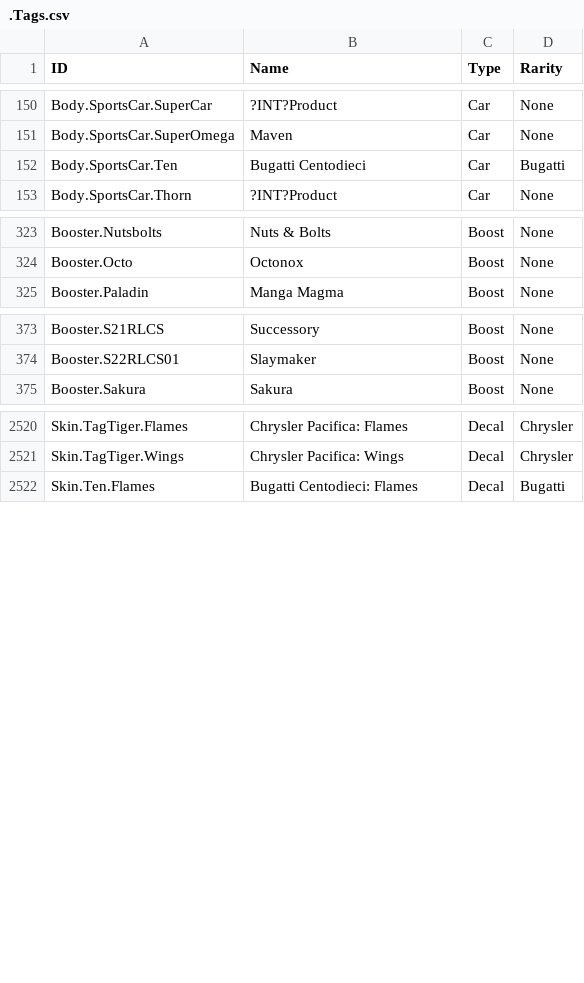
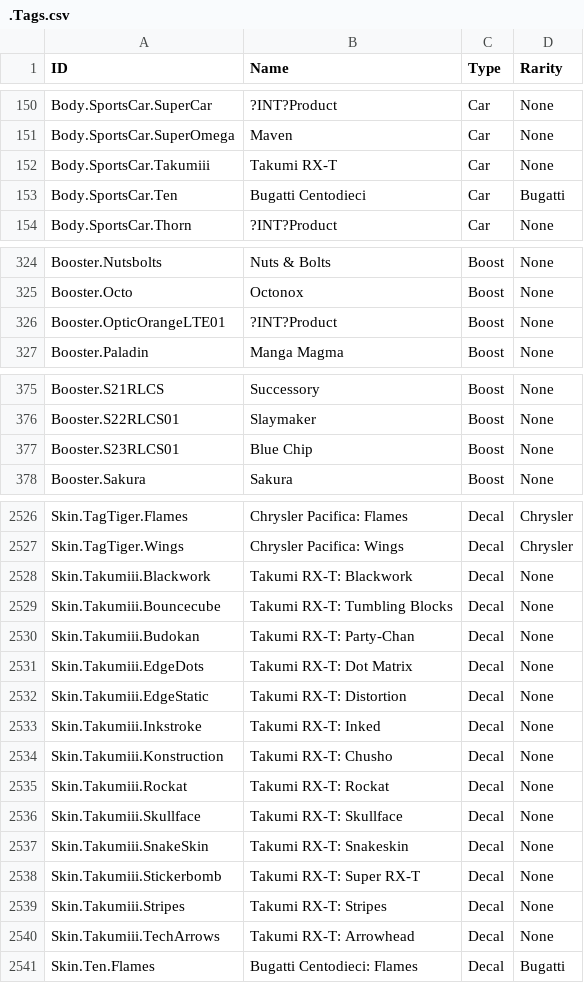
Before and after one commit to SamClubbers/FN-RLProducts, a CSV file: .Tags.csv, drawn as a sheet; only a part is shown, gaps mark what is left out; the diff covers the shown part only; the diff names each change by its address in the sheet, - before the commit and + after, or states it on an @@ line.

Commit message:
v42.10

```diff
--- a/.Tags.csv
+++ b/.Tags.csv
+row 152: Body.SportsCar.Takumiii | Takumi RX-T | Car | None
+row 326: Booster.OpticOrangeLTE01 | ?INT?Product | Boost | None
+row 377: Booster.S23RLCS01 | Blue Chip | Boost | None
+row 2528: Skin.Takumiii.Blackwork | Takumi RX-T: Blackwork | Decal | None
+row 2529: Skin.Takumiii.Bouncecube | Takumi RX-T: Tumbling Blocks | Decal | None
+row 2530: Skin.Takumiii.Budokan | Takumi RX-T: Party-Chan | Decal | None
+row 2531: Skin.Takumiii.EdgeDots | Takumi RX-T: Dot Matrix | Decal | None
+row 2532: Skin.Takumiii.EdgeStatic | Takumi RX-T: Distortion | Decal | None
+row 2533: Skin.Takumiii.Inkstroke | Takumi RX-T: Inked | Decal | None
+row 2534: Skin.Takumiii.Konstruction | Takumi RX-T: Chusho | Decal | None
+row 2535: Skin.Takumiii.Rockat | Takumi RX-T: Rockat | Decal | None
+row 2536: Skin.Takumiii.Skullface | Takumi RX-T: Skullface | Decal | None
+row 2537: Skin.Takumiii.SnakeSkin | Takumi RX-T: Snakeskin | Decal | None
+row 2538: Skin.Takumiii.Stickerbomb | Takumi RX-T: Super RX-T | Decal | None
+row 2539: Skin.Takumiii.Stripes | Takumi RX-T: Stripes | Decal | None
+row 2540: Skin.Takumiii.TechArrows | Takumi RX-T: Arrowhead | Decal | None
```
Also changed, not shown: 4 added rows, 2 moved rows and 7 edited cells elsewhere in this file.
